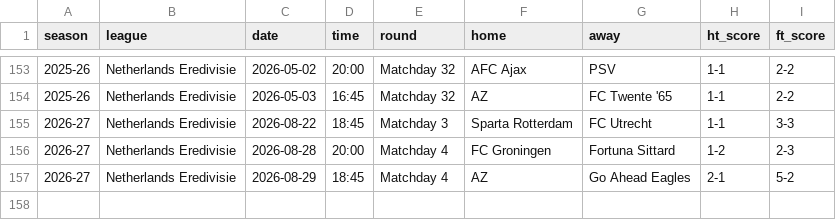
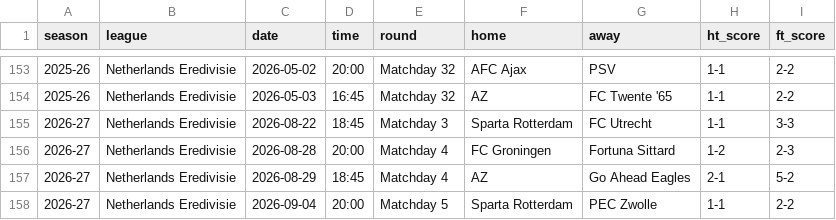
Before and after one commit to zisinyoro-byte/BH_Dash, a CSV file: csv/nl.1_btts_both_halves.csv, drawn as a sheet; only a part is shown, gaps mark what is left out; the diff names each change by its address in the sheet, - before the commit and + after, or states it on an @@ line.

```diff
--- a/csv/nl.1_btts_both_halves.csv
+++ b/csv/nl.1_btts_both_halves.csv
+row 158: 2026-27 | Netherlands Eredivisie | 2026-09-04 | 20:00 | Matchday 5 | Sparta Rotterdam | PEC Zwolle | 1-1 | 2-2
```
Also changed, not shown: csv/_summary.csv, csv/de.1_btts_both_halves.csv, 4 other files.
